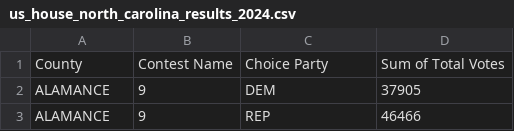
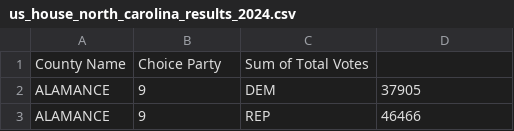
Before and after one commit to sbro24/p1-projekt, a CSV file: src/data_formaters/north_carolina/us_house_north_carolina_results_2024.csv, drawn as a sheet; only a part is shown; removed rows and columns are numbered as before the commit, all else as after; the diff names each change by its address in the sheet, - before the commit and + after, or states it on an @@ line.

```diff
--- a/src/data_formaters/north_carolina/us_house_north_carolina_results_2024.csv
+++ b/src/data_formaters/north_carolina/us_house_north_carolina_results_2024.csv
-row 1: County | Contest Name | Choice Party | Sum of Total Votes
+row 1: County Name | Choice Party | Sum of Total Votes
```
Also changed, not shown: 4 other files.
